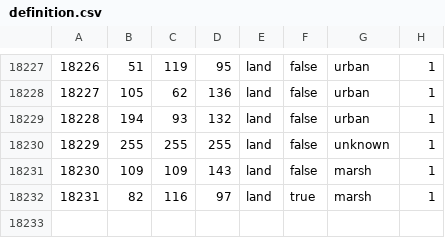
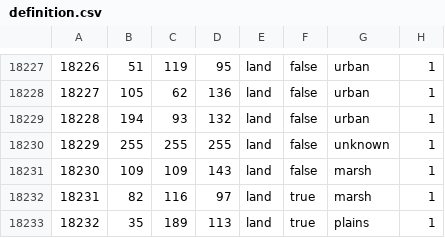
Before and after one commit to East-Showdown/East-Showdown, a CSV file: map/definition.csv, drawn as a sheet; only a part is shown, gaps mark what is left out; the diff names each change by its address in the sheet, - before the commit and + after, or states it on an @@ line.

```diff
--- a/map/definition.csv
+++ b/map/definition.csv
+row 18233: 18232 | 35 | 189 | 113 | land | true | plains | 1
```
Also changed, not shown: 6 other files.
